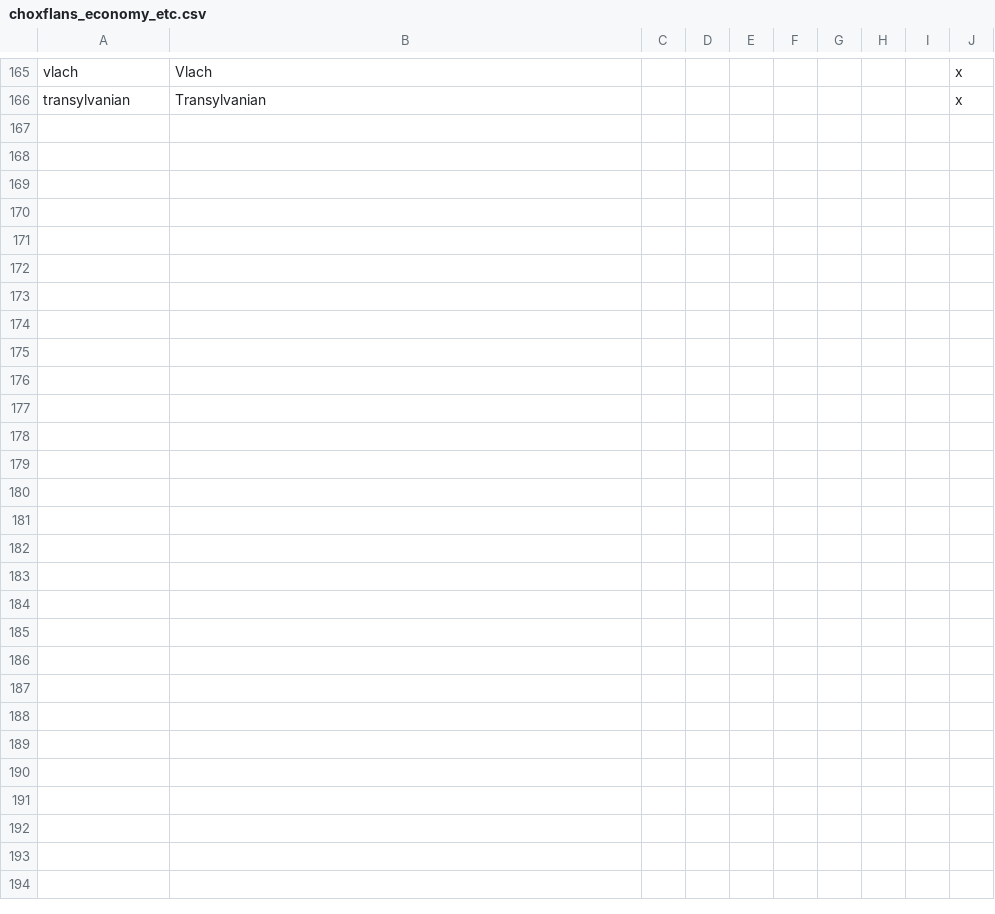
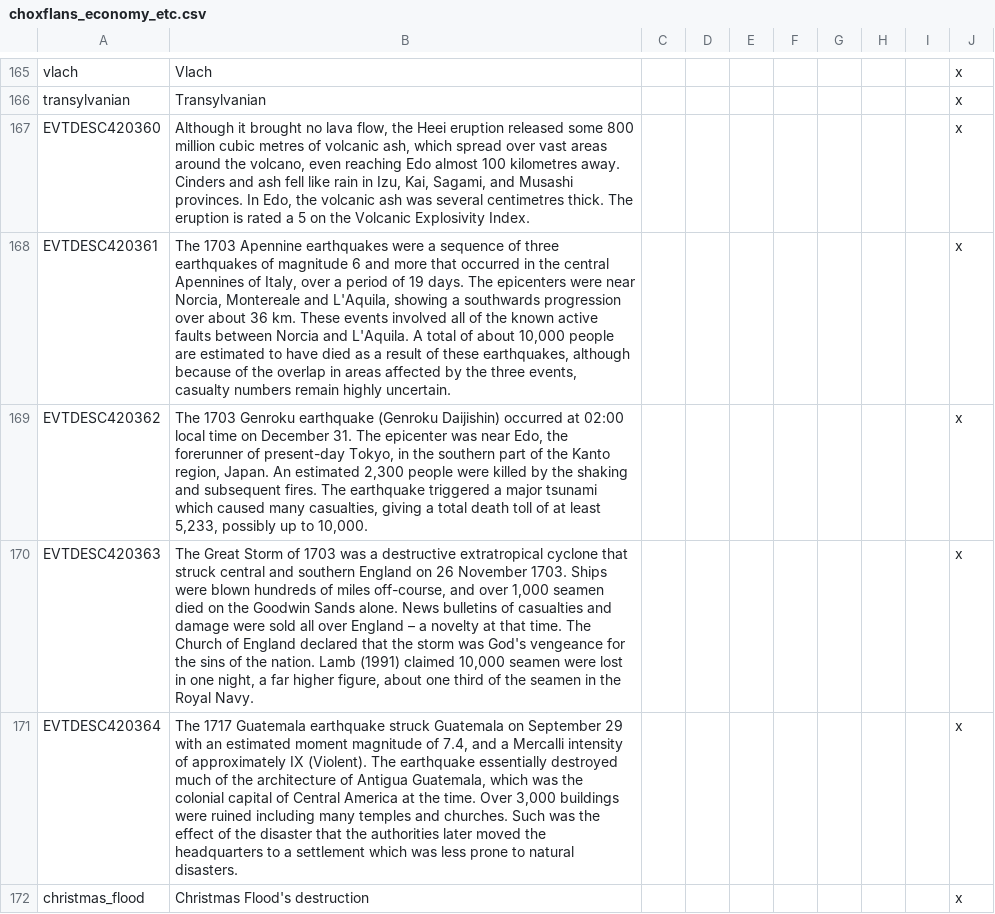
Before and after one commit to AoE-guys/AoE-SP-VERSION-DISCONTINUED-, a CSV file: AOE/localisation/choxflans_economy_etc.csv, drawn as a sheet; only a part is shown, gaps mark what is left out; the diff covers the shown part only.

Commit message:
lotsa historical natural disasters

```diff
--- a/AOE/localisation/choxflans_economy_etc.csv
+++ b/AOE/localisation/choxflans_economy_etc.csv
@@ -166 +166,7 @@ vlach;Vlach;;;;;;;;x
 transylvanian;Transylvanian;;;;;;;;x
+EVTDESC420360;Although it brought no lava flow, the Heei eruption released some 800 million cubic metres of volcanic ash, which spread over vast areas around the volcano, even reaching Edo almost 100 kilometres away. Cinders and ash fell like rain in Izu, Kai, Sagami, and Musashi provinces. In Edo, the volcanic ash was several centimetres thick. The eruption is rated a 5 on the Volcanic Explosivity Index.;;;;;;;;x
+EVTDESC420361;The 1703 Apennine earthquakes were a sequence of three earthquakes of magnitude 6 and more that occurred in the central Apennines of Italy, over a period of 19 days. The epicenters were near Norcia, Montereale and L'Aquila, showing a southwards progression over about 36 km. These events involved all of the known active faults between Norcia and L'Aquila. A total of about 10,000 people are estimated to have died as a result of these earthquakes, although because of the overlap in areas affected by the three events, casualty numbers remain highly uncertain.;;;;;;;;x
+EVTDESC420362;The 1703 Genroku earthquake (Genroku Daijishin) occurred at 02:00 local time on December 31. The epicenter was near Edo, the forerunner of present-day Tokyo, in the southern part of the Kanto region, Japan. An estimated 2,300 people were killed by the shaking and subsequent fires. The earthquake triggered a major tsunami which caused many casualties, giving a total death toll of at least 5,233, possibly up to 10,000.;;;;;;;;x
+EVTDESC420363;The Great Storm of 1703 was a destructive extratropical cyclone that struck central and southern England on 26 November 1703. Ships were blown hundreds of miles off-course, and over 1,000 seamen died on the Goodwin Sands alone. News bulletins of casualties and damage were sold all over England – a novelty at that time. The Church of England declared that the storm was God's vengeance for the sins of the nation. Lamb (1991) claimed 10,000 seamen were lost in one night, a far higher figure, about one third of the seamen in the Royal Navy.;;;;;;;;x
+EVTDESC420364;The 1717 Guatemala earthquake struck Guatemala on September 29 with an estimated moment magnitude of 7.4, and a Mercalli intensity of approximately IX (Violent). The earthquake essentially destroyed much of the architecture of Antigua Guatemala, which was the colonial capital of Central America at the time. Over 3,000 buildings were ruined including many temples and churches. Such was the effect of the disaster that the authorities later moved the headquarters to a settlement which was less prone to natural disasters.;;;;;;;;x
+christmas_flood;Christmas Flood's destruction;;;;;;;;x
```
Also changed, not shown: 5 added rows elsewhere in this file, 3 other files.
